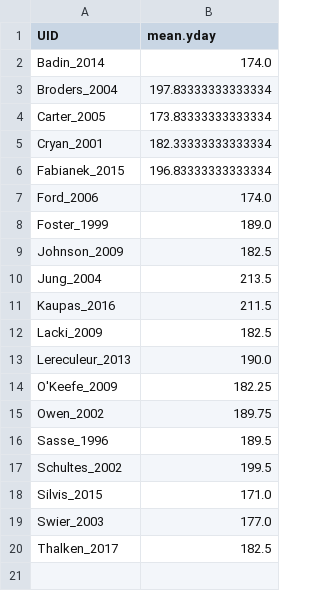
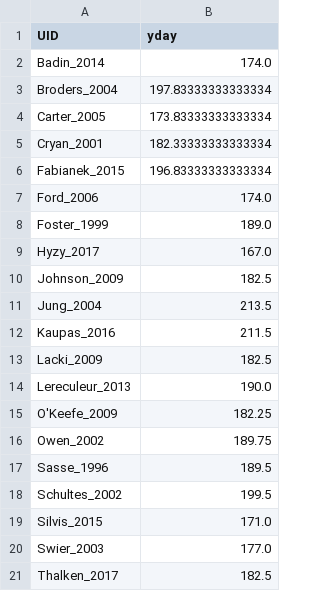
Before and after one commit to zacwarren88/myse_meta, a CSV file: cov_yday.csv, drawn as a sheet.

Commit message:
Added Hyzy and output from R code get_yday_1.R

```diff
--- a/cov_yday.csv
+++ b/cov_yday.csv
@@ -1,2 +1,2 @@
-UID,mean.yday
+UID,yday
 Badin_2014,174.0
@@ -8,2 +8,3 @@ Ford_2006,174.0
 Foster_1999,189.0
+Hyzy_2017,167.0
 Johnson_2009,182.5
```
